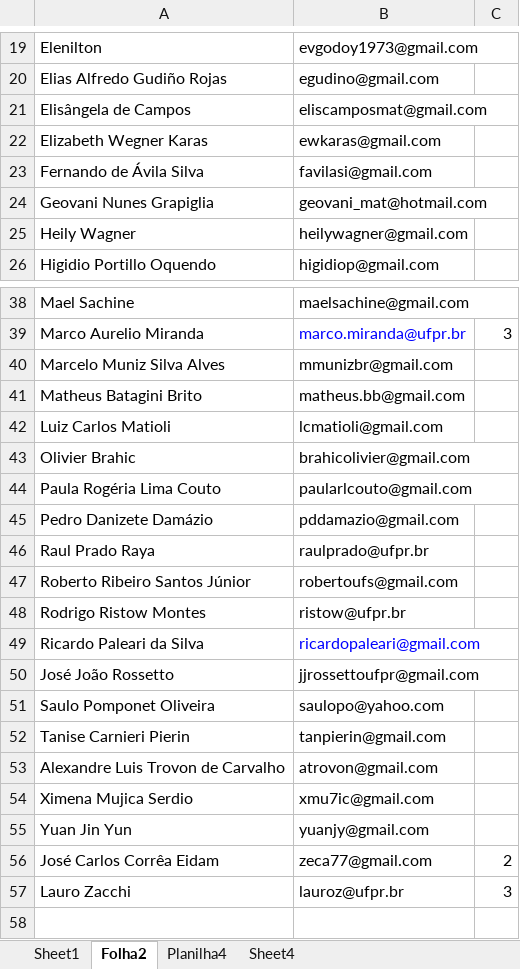
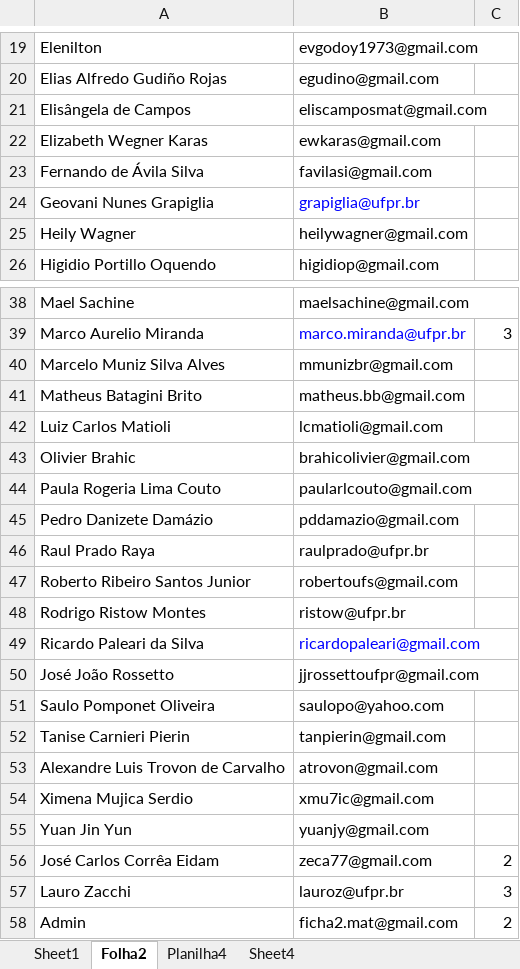
Before and after one commit to foolem/ficha2, an Excel workbook: lib/assets/inserts.xlsx, sheet Folha2, drawn as a sheet; only a part is shown, gaps mark what is left out; values as stored, in another font and other column widths than the file's, no borders; the diff names each change by its address in the sheet, - before the commit and + after, or states it on an @@ line.

```diff
--- a/lib/assets/inserts.xlsx (sheet Folha2)
+++ b/lib/assets/inserts.xlsx (sheet Folha2)
-B24: geovani_mat@hotmail.com
+B24: grapiglia@ufpr.br
-B24 text colour: black
+B24 text colour: #0000FF
-A44: Paula Rogéria Lima Couto
+A44: Paula Rogeria Lima Couto
-A47: Roberto Ribeiro Santos Júnior
+A47: Roberto Ribeiro Santos Junior
+row 58: Admin | ficha2.mat@gmail.com | 2
```
Also changed, not shown: sheet Planilha4, 8 other files.
